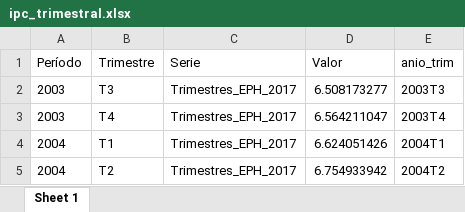
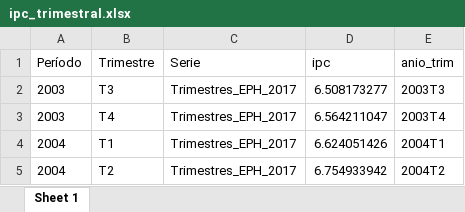
Before and after one commit to ceped-fce-uba/curso_aset, an Excel workbook: Clase 5 - Markdown, loops y funciones/funciones y loops/bases/ipc_trimestral.xlsx, sheet Sheet 1, drawn as a sheet; only a part is shown; values as stored, in another font and other column widths than the file's, no borders; the diff names each change by its address in the sheet, - before the commit and + after, or states it on an @@ line.

Commit message:
clase 5 ejemplo deflacion

```diff
--- a/Clase 5 - Markdown, loops y funciones/funciones y loops/bases/ipc_trimestral.xlsx (sheet Sheet 1)
+++ b/Clase 5 - Markdown, loops y funciones/funciones y loops/bases/ipc_trimestral.xlsx (sheet Sheet 1)
-D1: Valor
+D1: ipc
```
Also changed, not shown: 2 other files.
